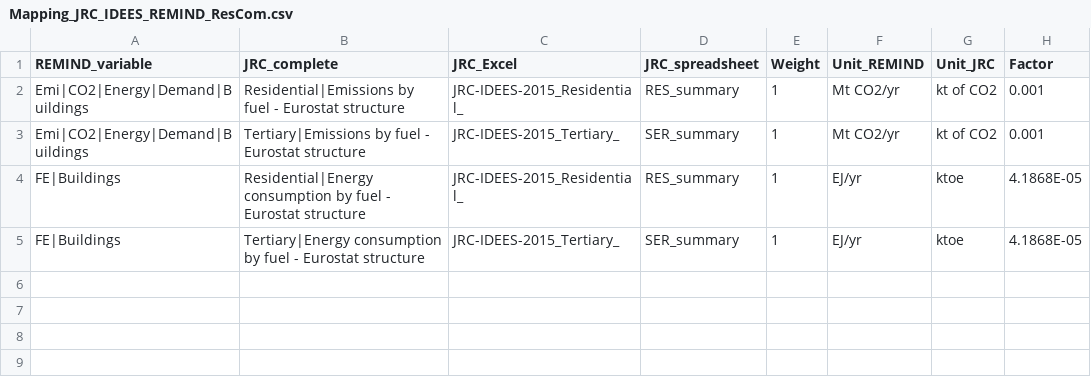
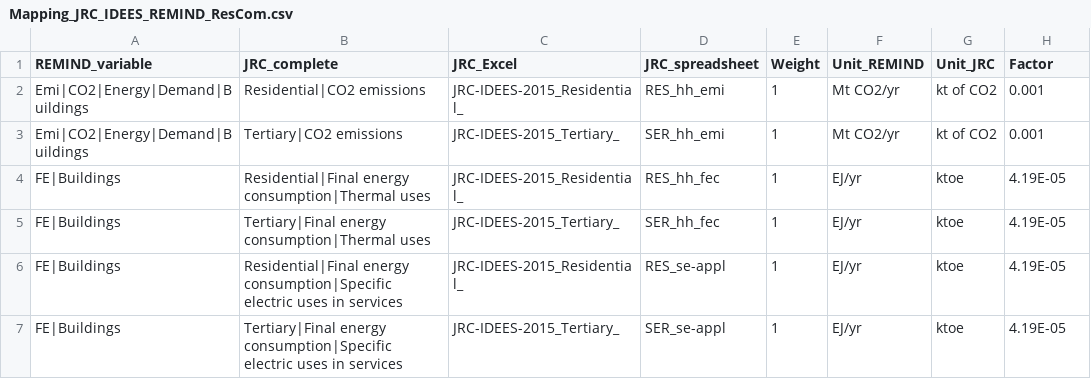
Before and after one commit to pik-piam/piamMappings, a CSV file: reportingVariables/Mapping_JRC_IDEES_REMIND_ResCom.csv, drawn as a sheet; addresses are those after the commit; the diff names each change by its address in the sheet, - before the commit and + after, or states it on an @@ line.

Commit message:
Adapt IDEES buildings mapping to changes in readJRC_IDEES

```diff
--- a/reportingVariables/Mapping_JRC_IDEES_REMIND_ResCom.csv
+++ b/reportingVariables/Mapping_JRC_IDEES_REMIND_ResCom.csv
-B2 (JRC_complete): Residential|Emissions by fuel - Eurostat structure
+B2 (JRC_complete): Residential|CO2 emissions
-D2 (JRC_spreadsheet): RES_summary
+D2 (JRC_spreadsheet): RES_hh_emi
-B3 (JRC_complete): Tertiary|Emissions by fuel - Eurostat structure
+B3 (JRC_complete): Tertiary|CO2 emissions
-D3 (JRC_spreadsheet): SER_summary
+D3 (JRC_spreadsheet): SER_hh_emi
+row 4: FE|Buildings | Residential|Final energy consumption|Thermal uses | JRC-IDEES-2015_Residential_ | RES_hh_fec | 1 | EJ/yr | ktoe | 4.19E-05
+row 5: FE|Buildings | Tertiary|Final energy consumption|Thermal uses | JRC-IDEES-2015_Tertiary_ | SER_hh_fec | 1 | EJ/yr | ktoe | 4.19E-05
-B6 (JRC_complete): Residential|Energy consumption by fuel - Eurostat structure
+B6 (JRC_complete): Residential|Final energy consumption|Specific electric uses in services
-D6 (JRC_spreadsheet): RES_summary
+D6 (JRC_spreadsheet): RES_se-appl
-H6:H7 (Factor): 4.1868E-05
+H6:H7 (Factor): 4.19E-05
-B7 (JRC_complete): Tertiary|Energy consumption by fuel - Eurostat structure
+B7 (JRC_complete): Tertiary|Final energy consumption|Specific electric uses in services
-D7 (JRC_spreadsheet): SER_summary
+D7 (JRC_spreadsheet): SER_se-appl
```
